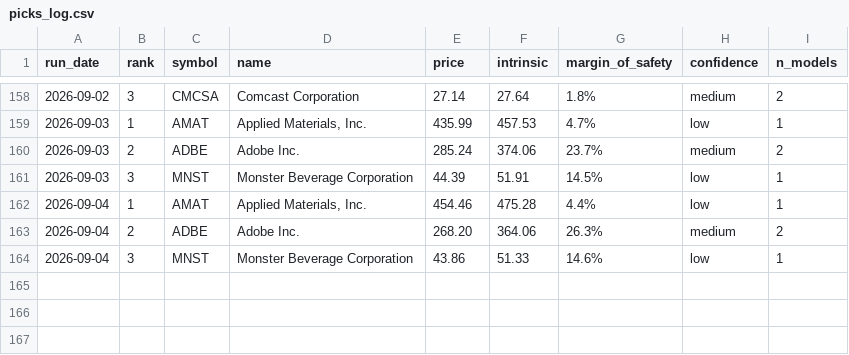
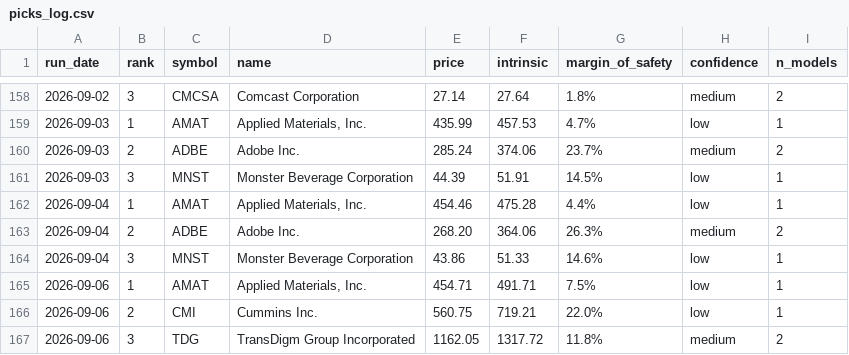
Before and after one commit to blakebrennan2-lab/Stock-Valuator-, a CSV file: state/picks_log.csv, drawn as a sheet; only a part is shown, gaps mark what is left out; the diff names each change by its address in the sheet, - before the commit and + after, or states it on an @@ line.

```diff
--- a/state/picks_log.csv
+++ b/state/picks_log.csv
+row 165: 2026-09-06 | 1 | AMAT | Applied Materials, Inc. | 454.71 | 491.71 | 7.5% | low | 1
+row 166: 2026-09-06 | 2 | CMI | Cummins Inc. | 560.75 | 719.21 | 22.0% | low | 1
+row 167: 2026-09-06 | 3 | TDG | TransDigm Group Incorporated | 1162.05 | 1317.72 | 11.8% | medium | 2
```
Also changed, not shown: 2 other files.
